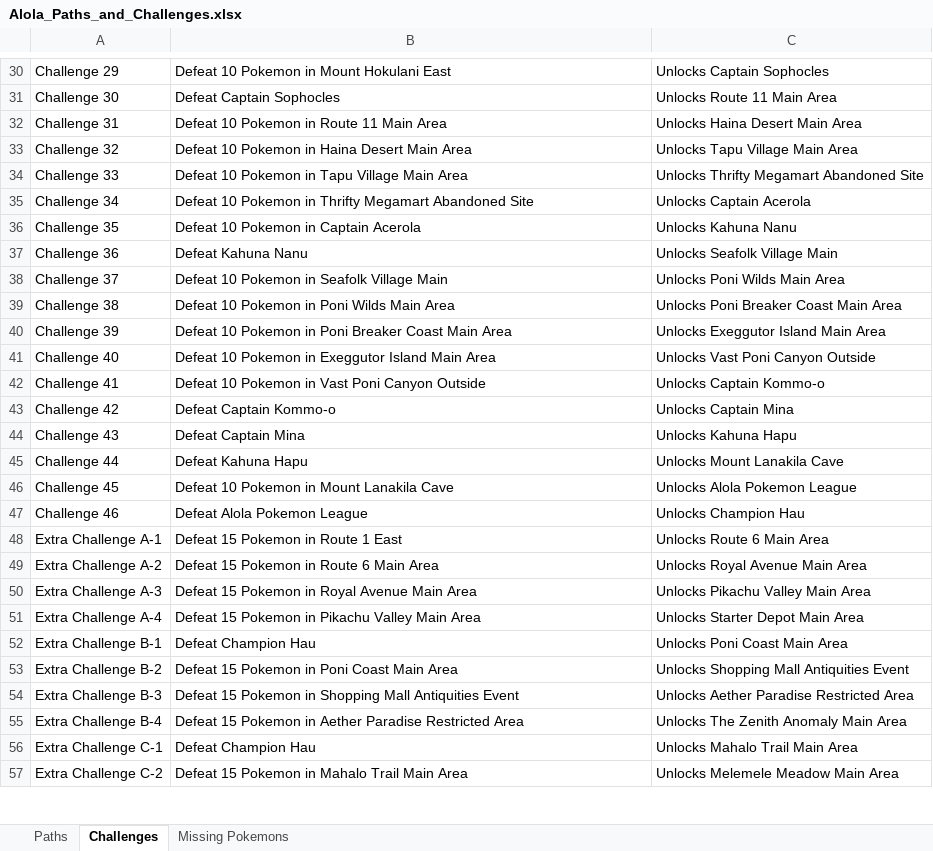
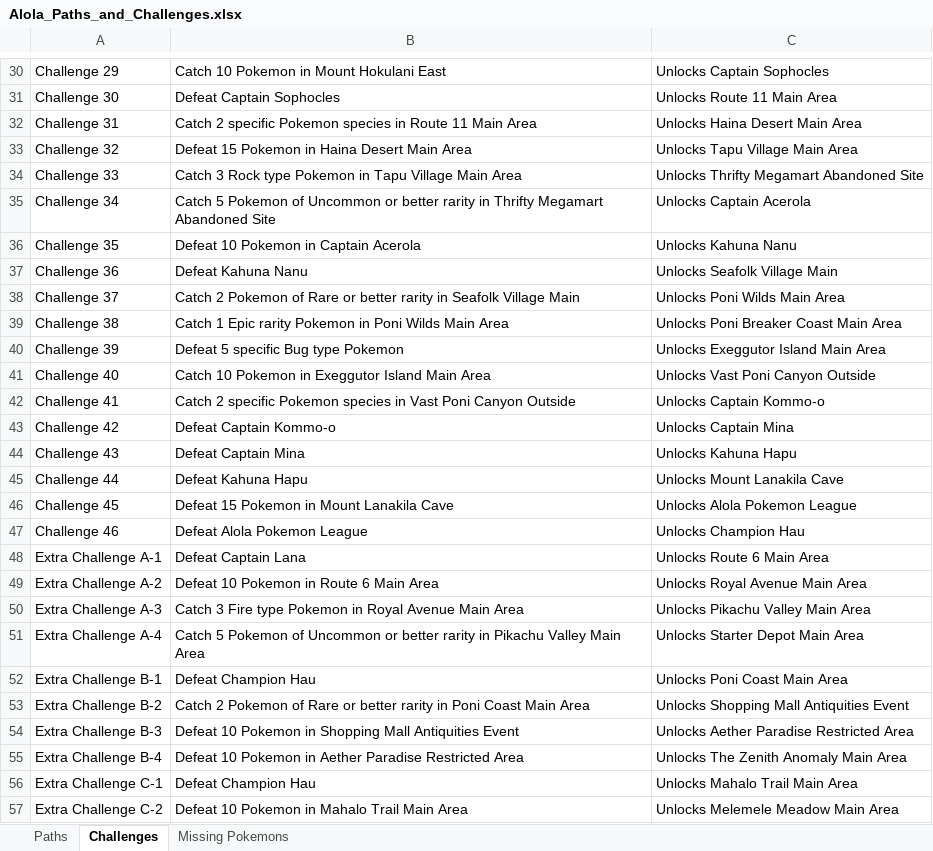
Before and after one commit to lsampaio1337-beep/PiW, an Excel workbook: Alola_Paths_and_Challenges.xlsx, sheet Challenges, drawn as a sheet; only a part is shown, gaps mark what is left out; values as stored, in another font and other column widths than the file's, no borders; the diff covers the shown part only; the diff names each change by its address in the sheet, - before the commit and + after, or states it on an @@ line.

```diff
--- a/Alola_Paths_and_Challenges.xlsx (sheet Challenges)
+++ b/Alola_Paths_and_Challenges.xlsx (sheet Challenges)
-B30: Defeat 10 Pokemon in Mount Hokulani East
+B30: Catch 10 Pokemon in Mount Hokulani East
-B32: Defeat 10 Pokemon in Route…
+B32: Catch 2 specific Pokemon species in Route…
-B33: Defeat 10 Pokemon in Haina Desert Main Area
+B33: Defeat 15 Pokemon in Haina Desert Main Area
-B34: Defeat 10 Pokemon in…
+B34: Catch 3 Rock type Pokemon in…
-B35: Defeat 10 Pokemon in Thrifty…
+B35: Catch 5 Pokemon of Uncommon or better rarity in Thrifty…
-B38: Defeat 10 Pokemon in Seafolk…
+B38: Catch 2 Pokemon of Rare or better rarity in Seafolk…
-B39: Defeat 10 Pokemon in…
+B39: Catch 1 Epic rarity Pokemon in…
-B40: Defeat 10 Pokemon in Poni Breaker Coast Main Area
+B40: Defeat 5 specific Bug type Pokemon
-B41: Defeat 10 Pokemon…
+B41: Catch 10 Pokemon…
-B42: Defeat 10 Pokemon in Vast…
+B42: Catch 2 specific Pokemon species in Vast…
-B46: Defeat 10 Pokemon in Mount Lanakila Cave
+B46: Defeat 15 Pokemon in Mount Lanakila Cave
-B48: Defeat 15 Pokemon in Route 1 East
+B48: Defeat Captain Lana
-B49: Defeat 15 Pokemon in Route 6 Main Area
+B49: Defeat 10 Pokemon in Route 6 Main Area
-B50: Defeat 15 Pokemon in…
+B50: Catch 3 Fire type Pokemon in…
-B51: Defeat 15 Pokemon in Pikachu…
+B51: Catch 5 Pokemon of Uncommon or better rarity in Pikachu…
-B53: Defeat 15 Pokemon in Poni…
+B53: Catch 2 Pokemon of Rare or better rarity in Poni…
-B54: Defeat 15 Pokemon in…
+B54: Defeat 10 Pokemon in…
-B55: Defeat 15 Pokemon in…
+B55: Defeat 10 Pokemon in…
-B57: Defeat 15 Pokemon in Mahalo Trail Main Area
+B57: Defeat 10 Pokemon in Mahalo Trail Main Area
```
Also changed, not shown: 31 edited cells elsewhere in this sheet, sheet Paths.
